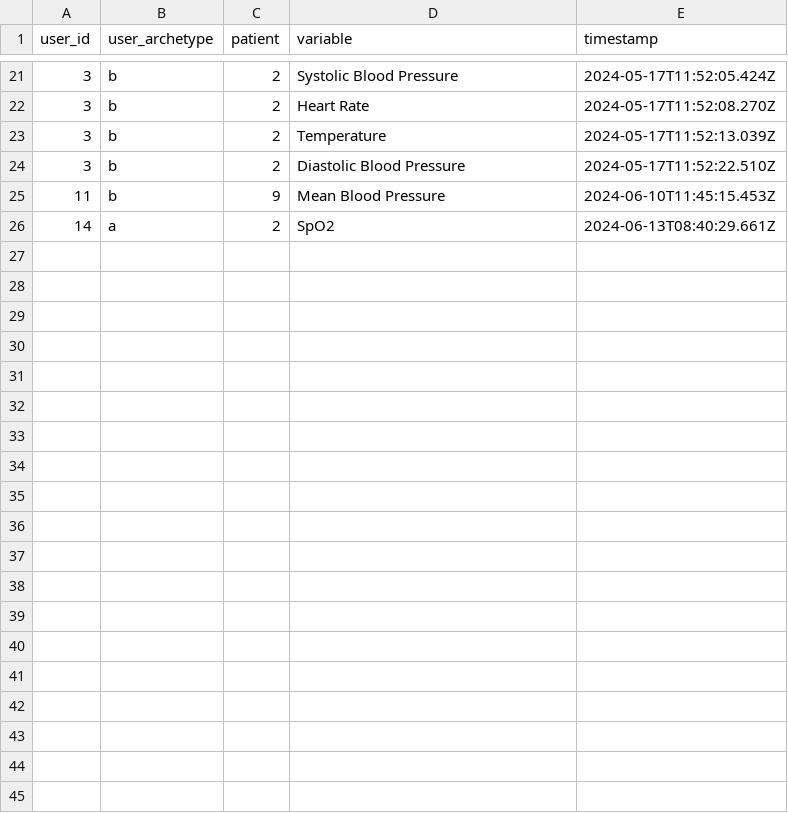
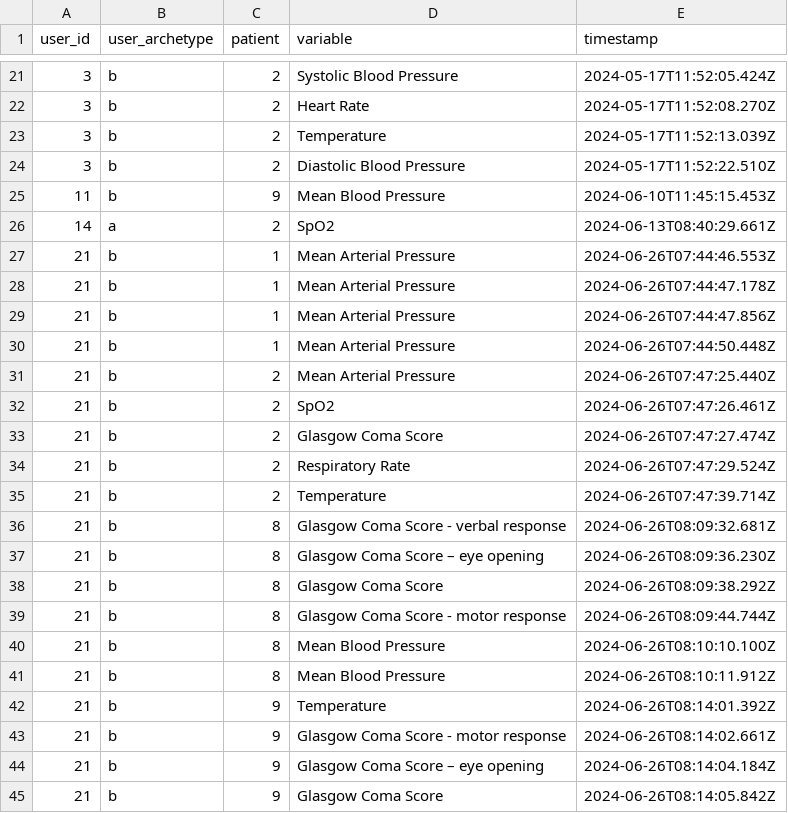
Before and after one commit to WilliamBolton/cdss_demo, a CSV file: cdss_1/cdss_1/legend_click_results/legend_click_results.csv, drawn as a sheet; only a part is shown, gaps mark what is left out; the diff covers the shown part only; the diff names each change by its address in the sheet, - before the commit and + after, or states it on an @@ line.

```diff
--- a/cdss_1/cdss_1/legend_click_results/legend_click_results.csv
+++ b/cdss_1/cdss_1/legend_click_results/legend_click_results.csv
+row 27: 21 | b | 1 | Mean Arterial Pressure | 2024-06-26T07:44:46.553Z
+row 28: 21 | b | 1 | Mean Arterial Pressure | 2024-06-26T07:44:47.178Z
+row 29: 21 | b | 1 | Mean Arterial Pressure | 2024-06-26T07:44:47.856Z
+row 30: 21 | b | 1 | Mean Arterial Pressure | 2024-06-26T07:44:50.448Z
+row 31: 21 | b | 2 | Mean Arterial Pressure | 2024-06-26T07:47:25.440Z
+row 32: 21 | b | 2 | SpO2 | 2024-06-26T07:47:26.461Z
+row 33: 21 | b | 2 | Glasgow Coma Score | 2024-06-26T07:47:27.474Z
+row 34: 21 | b | 2 | Respiratory Rate | 2024-06-26T07:47:29.524Z
+row 35: 21 | b | 2 | Temperature | 2024-06-26T07:47:39.714Z
+row 36: 21 | b | 8 | Glasgow Coma Score - verbal response | 2024-06-26T08:09:32.681Z
+row 37: 21 | b | 8 | Glasgow Coma Score – eye opening | 2024-06-26T08:09:36.230Z
+row 38: 21 | b | 8 | Glasgow Coma Score | 2024-06-26T08:09:38.292Z
+row 39: 21 | b | 8 | Glasgow Coma Score - motor response | 2024-06-26T08:09:44.744Z
+row 40: 21 | b | 8 | Mean Blood Pressure | 2024-06-26T08:10:10.100Z
+row 41: 21 | b | 8 | Mean Blood Pressure | 2024-06-26T08:10:11.912Z
+row 42: 21 | b | 9 | Temperature | 2024-06-26T08:14:01.392Z
+row 43: 21 | b | 9 | Glasgow Coma Score - motor response | 2024-06-26T08:14:02.661Z
+row 44: 21 | b | 9 | Glasgow Coma Score – eye opening | 2024-06-26T08:14:04.184Z
+row 45: 21 | b | 9 | Glasgow Coma Score | 2024-06-26T08:14:05.842Z
```
Also changed, not shown: 9 added rows elsewhere in this file, cdss_1/cdss_1/hover_results/demo_hover_events.csv, cdss_1/cdss_1/switch_results/patient_10_choices.csv, 21 other files.
